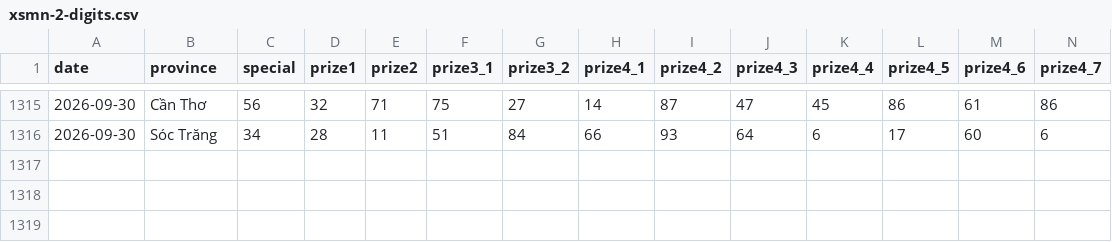
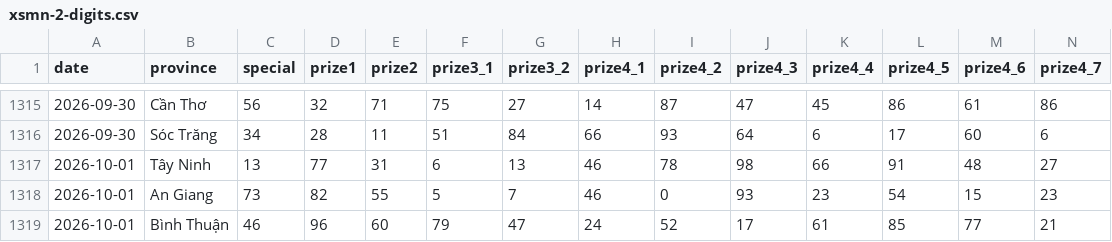
Before and after one commit to phuc341986/vietnam-lottery, a CSV file: data/xsmn-2-digits.csv, drawn as a sheet; only a part is shown, gaps mark what is left out; rows hold the shown columns only; the diff names each change by its address in the sheet, - before the commit and + after, or states it on an @@ line.

```diff
--- a/data/xsmn-2-digits.csv
+++ b/data/xsmn-2-digits.csv
+row 1317: 2026-10-01 | Tây Ninh | 13 | 77 | 31 | 6 | 13 | 46 | 78 | 98 | 66 | 91 | 48 | 27
+row 1318: 2026-10-01 | An Giang | 73 | 82 | 55 | 5 | 7 | 46 | 0 | 93 | 23 | 54 | 15 | 23
+row 1319: 2026-10-01 | Bình Thuận | 46 | 96 | 60 | 79 | 47 | 24 | 52 | 17 | 61 | 85 | 77 | 21
```
Also changed, not shown: data/xsmn-sparse.csv, data/xsmn.csv, 8 other files.
